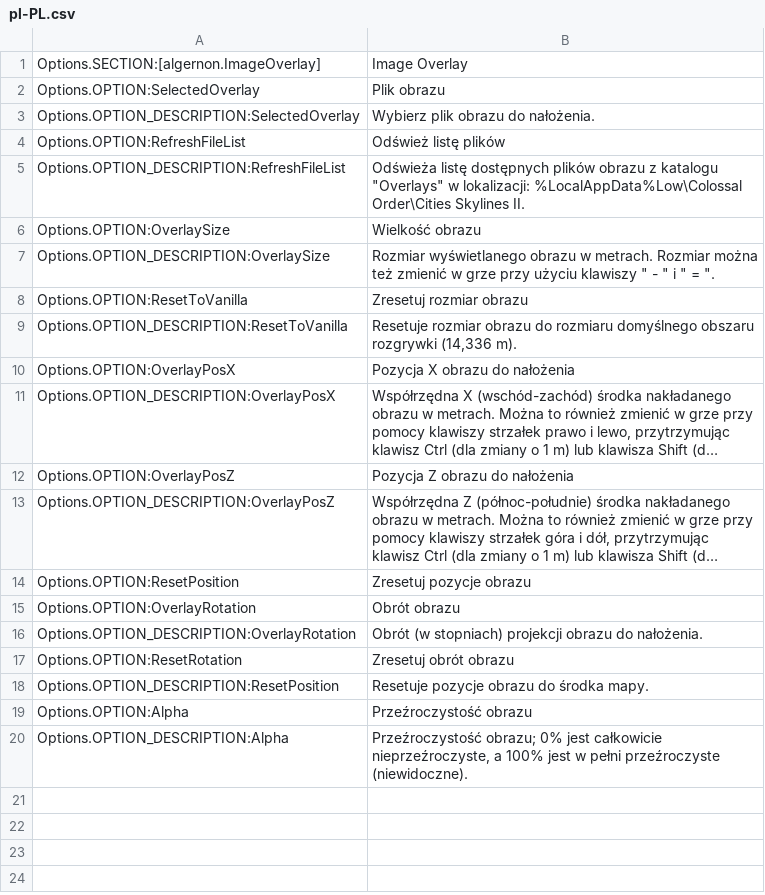
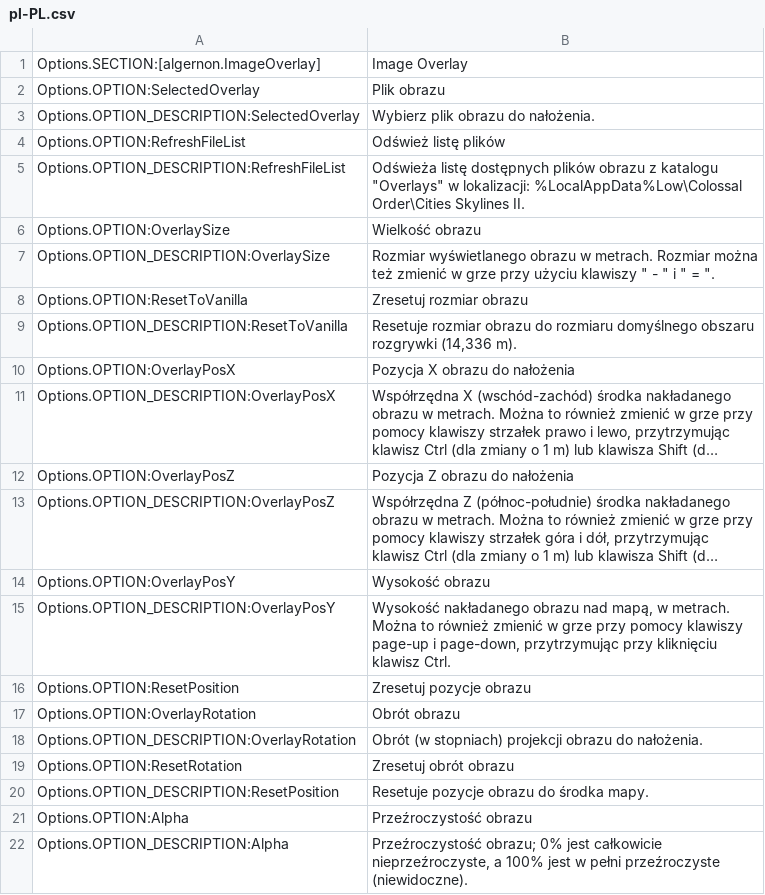
Before and after one commit to algernon-A/ImageOverlay, a CSV file: l10n/pl-PL.csv, drawn as a sheet; long unchanged cells end in …; the diff names each change by its address in the sheet, - before the commit and + after, or states it on an @@ line.

```diff
--- a/l10n/pl-PL.csv
+++ b/l10n/pl-PL.csv
+row 14: Options.OPTION:OverlayPosY | Wysokość obrazu
+row 15: Options.OPTION_DESCRIPTION:OverlayPosY | Wysokość nakładanego obrazu nad mapą, w metrach. Można to również zmienić w grze przy pomocy klawiszy page-up i page-down, przytrzymując przy kliknięciu klawisz Ctrl.
```
Also changed, not shown: l10n/de-DE.csv, l10n/es-ES.csv, 7 other files.
